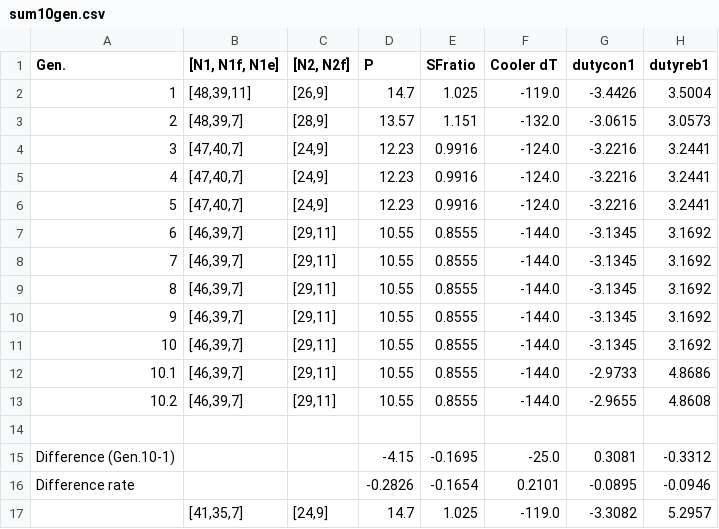
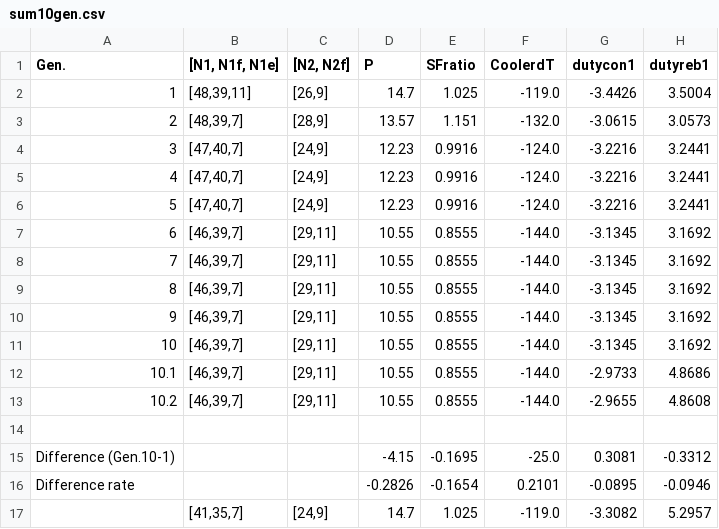
Before and after one commit to Tina54322/Python, a CSV file: sum10gen.csv, drawn as a sheet; only a part is shown; the diff names each change by its address in the sheet, - before the commit and + after, or states it on an @@ line.

```diff
--- a/sum10gen.csv
+++ b/sum10gen.csv
-F1: Cooler dT
+F1: CoolerdT
```
Also changed, not shown: 2 other files.
